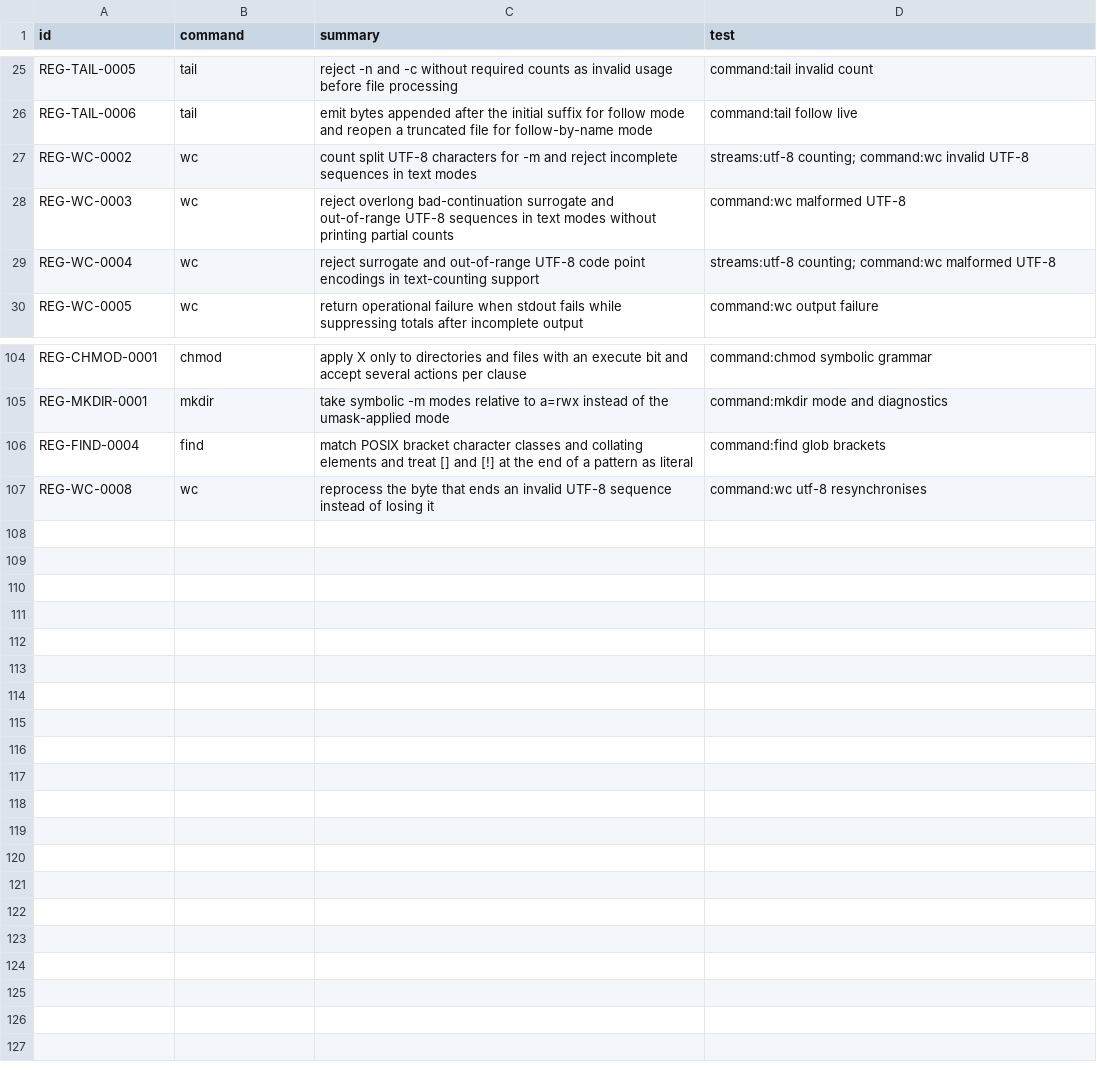
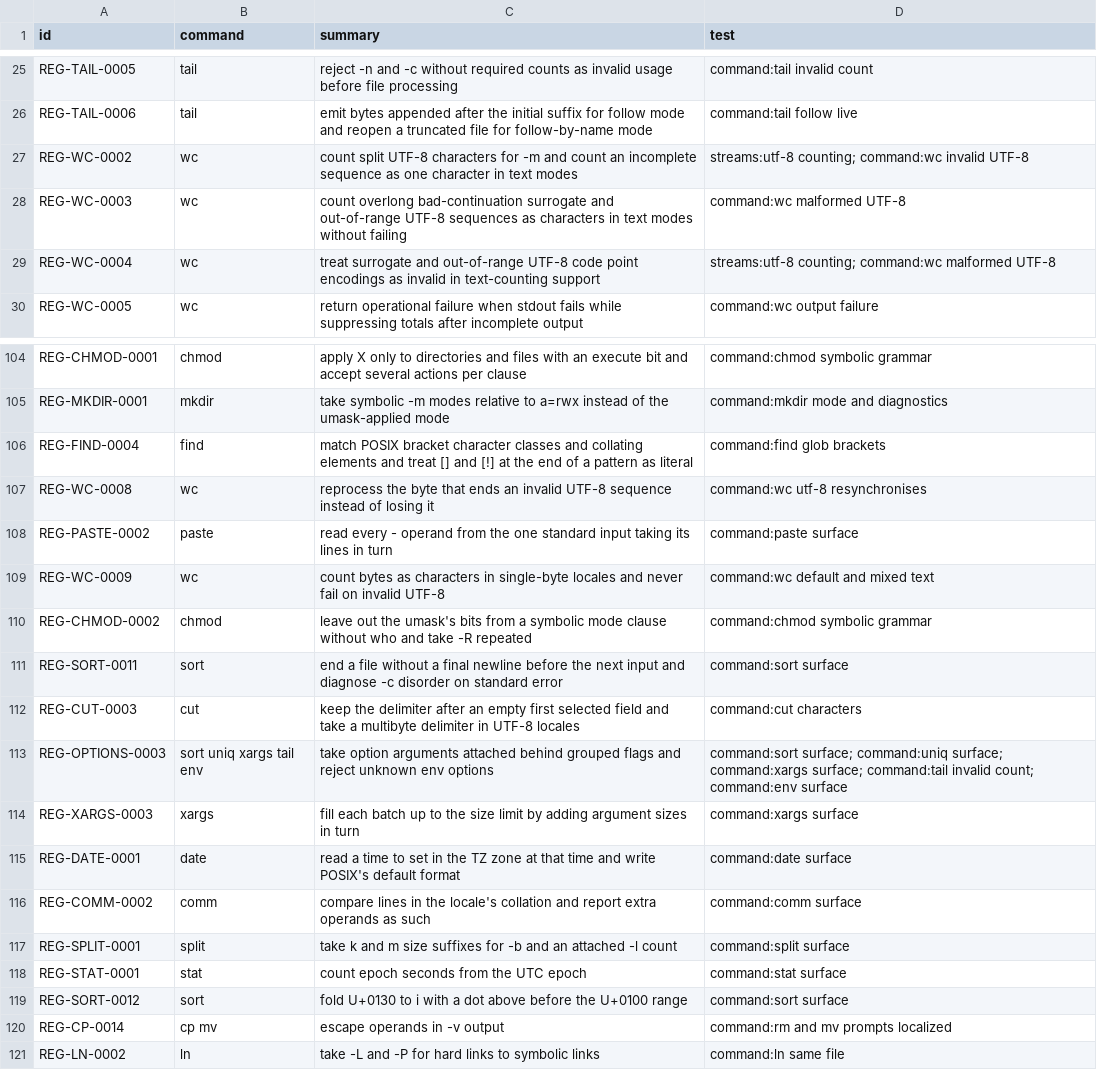
Before and after one commit to bracke/posix_tools, a CSV file: generated/regressions.csv, drawn as a sheet; only a part is shown, gaps mark what is left out.

```diff
--- a/generated/regressions.csv
+++ b/generated/regressions.csv
@@ -26,5 +26,5 @@ REG-TAIL-0005,tail,reject -n and -c without required counts as invalid usage bef
 REG-TAIL-0006,tail,emit bytes appended after the initial suffix for follow mode and reopen a truncated file for follow-by-name mode,command:tail follow live
-REG-WC-0002,wc,count split UTF-8 characters for -m and reject incomplete sequences in text modes,streams:utf-8 counting; command:wc invalid UTF-8
-REG-WC-0003,wc,reject overlong bad-continuation surrogate and out-of-range UTF-8 sequences in text modes without printing partial counts,command:wc malformed UTF-8
-REG-WC-0004,wc,reject surrogate and out-of-range UTF-8 code point encodings in text-counting support,streams:utf-8 counting; command:wc malformed UTF-8
+REG-WC-0002,wc,count split UTF-8 characters for -m and count an incomplete sequence as one character in text modes,streams:utf-8 counting; command:wc invalid UTF-8
+REG-WC-0003,wc,count overlong bad-continuation surrogate and out-of-range UTF-8 sequences as characters in text modes without failing,command:wc malformed UTF-8
+REG-WC-0004,wc,treat surrogate and out-of-range UTF-8 code point encodings as invalid in text-counting support,streams:utf-8 counting; command:wc malformed UTF-8
 REG-WC-0005,wc,return operational failure when stdout fails while suppressing totals after incomplete output,command:wc output failure
@@ -107 +107,15 @@ REG-FIND-0004,find,match POSIX bracket character classes and collating elements
 REG-WC-0008,wc,reprocess the byte that ends an invalid UTF-8 sequence instead of losing it,command:wc utf-8 resynchronises
+REG-PASTE-0002,paste,read every - operand from the one standard input taking its lines in turn,command:paste surface
+REG-WC-0009,wc,count bytes as characters in single-byte locales and never fail on invalid UTF-8,command:wc default and mixed text
+REG-CHMOD-0002,chmod,leave out the umask's bits from a symbolic mode clause without who and take -R repeated,command:chmod symbolic grammar
+REG-SORT-0011,sort,end a file without a final newline before the next input and diagnose -c disorder on standard error,command:sort surface
+REG-CUT-0003,cut,keep the delimiter after an empty first selected field and take a multibyte delimiter in UTF-8 locales,command:cut characters
+REG-OPTIONS-0003,sort uniq xargs tail env,take option arguments attached behind grouped flags and reject unknown env options,command:sort surface; command:uniq surface; command:xargs surface; command:tail invalid count; command:env surface
+REG-XARGS-0003,xargs,fill each batch up to the size limit by adding argument sizes in turn,command:xargs surface
+REG-DATE-0001,date,read a time to set in the TZ zone at that time and write POSIX's default format,command:date surface
+REG-COMM-0002,comm,compare lines in the locale's collation and report extra operands as such,command:comm surface
+REG-SPLIT-0001,split,take k and m size suffixes for -b and an attached -l count,command:split surface
+REG-STAT-0001,stat,count epoch seconds from the UTC epoch,command:stat surface
+REG-SORT-0012,sort,fold U+0130 to i with a dot above before the U+0100 range,command:sort surface
+REG-CP-0014,cp mv,escape operands in -v output,command:rm and mv prompts localized
+REG-LN-0002,ln,take -L and -P for hard links to symbolic links,command:ln same file
```
Also changed, not shown: generated/requirements.csv, 2 other files.
